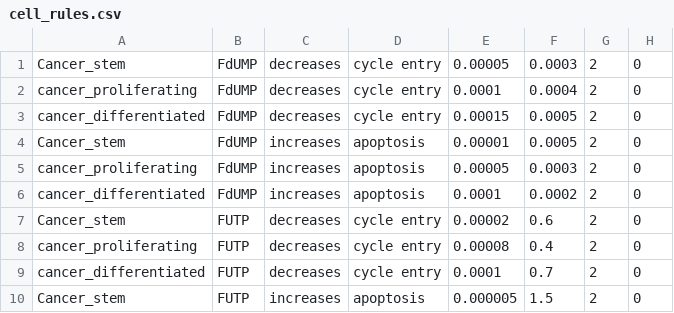
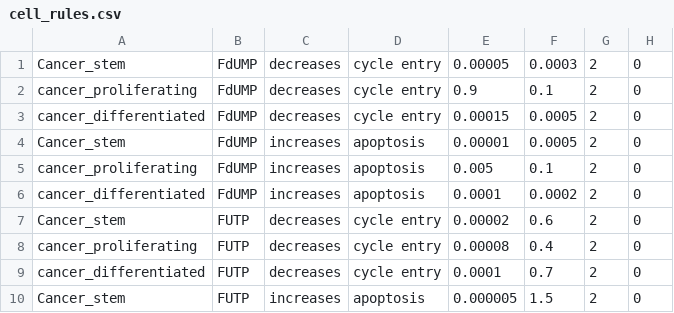
Before and after one commit to JFrusher/PBPK-ABM-thesis, a CSV file: config/cell_rules.csv, drawn as a sheet; only a part is shown; the diff covers the shown part only.

```diff
--- a/config/cell_rules.csv
+++ b/config/cell_rules.csv
@@ -1,6 +1,6 @@
 Cancer_stem,FdUMP,decreases,cycle entry,0.00005,0.0003,2,0
-cancer_proliferating,FdUMP,decreases,cycle entry,0.0001,0.0004,2,0
+cancer_proliferating,FdUMP,decreases,cycle entry,0.9,0.1,2,0
 cancer_differentiated,FdUMP,decreases,cycle entry,0.00015,0.0005,2,0
 Cancer_stem,FdUMP,increases,apoptosis,0.00001,0.0005,2,0
-cancer_proliferating,FdUMP,increases,apoptosis,0.00005,0.0003,2,0
+cancer_proliferating,FdUMP,increases,apoptosis,0.005,0.1,2,0
 cancer_differentiated,FdUMP,increases,apoptosis,0.0001,0.0002,2,0
```
Also changed, not shown: 3 removed rows and 9 edited cells elsewhere in this file, config/cell_rules_comprehensive.csv, 2 other files.
